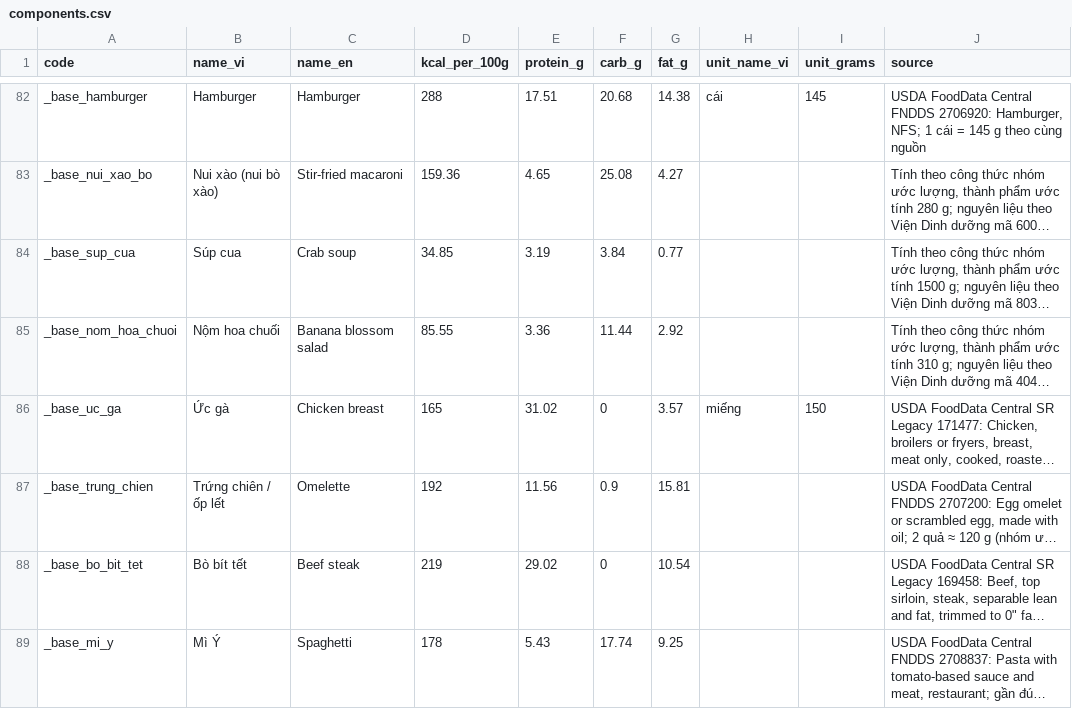
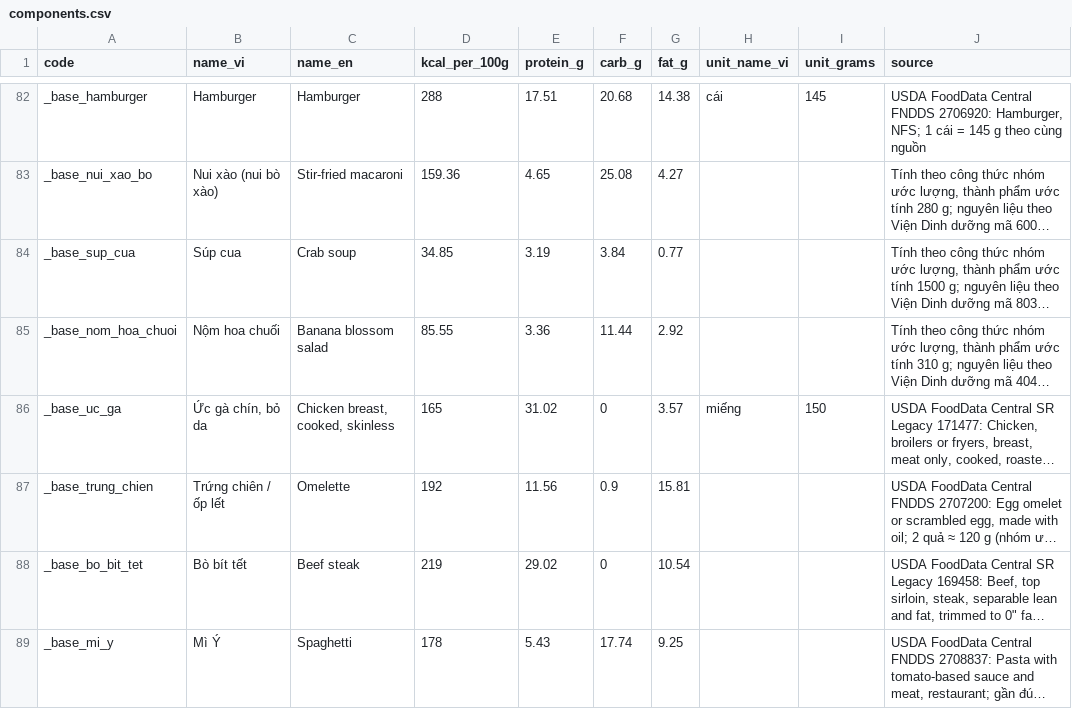
Before and after one commit to JimeaVV/nlcn, a CSV file: assets/data/vn_food/components.csv, drawn as a sheet; only a part is shown, gaps mark what is left out; long unchanged cells end in …; the diff names each change by its address in the sheet, - before the commit and + after, or states it on an @@ line.

Commit message:
Log meat, fish, eggs and rice by part and cooking
One generic chicken row (boiled thigh, 190 kcal per 100 g) stood in for every cut, while a roasted wing with skin is 254 and raw breast 120. A new table of 74 cited variants covers chicken, pork, beef, eggs, fish and cooked starches; a picker of part, skin and cooking opens from the diary's add sheet and from any matching item on a scanned plate, which keeps its amount. A dish that is only its base row is now logged under one name.

```diff
--- a/assets/data/vn_food/components.csv
+++ b/assets/data/vn_food/components.csv
-B86 (name_vi): Ức gà
+B86 (name_vi): Ức gà chín, bỏ da
-C86 (name_en): Chicken breast
+C86 (name_en): Chicken breast, cooked, skinless
```
Also changed, not shown: assets/data/vn_food/dish_names.csv, 20 other files.
